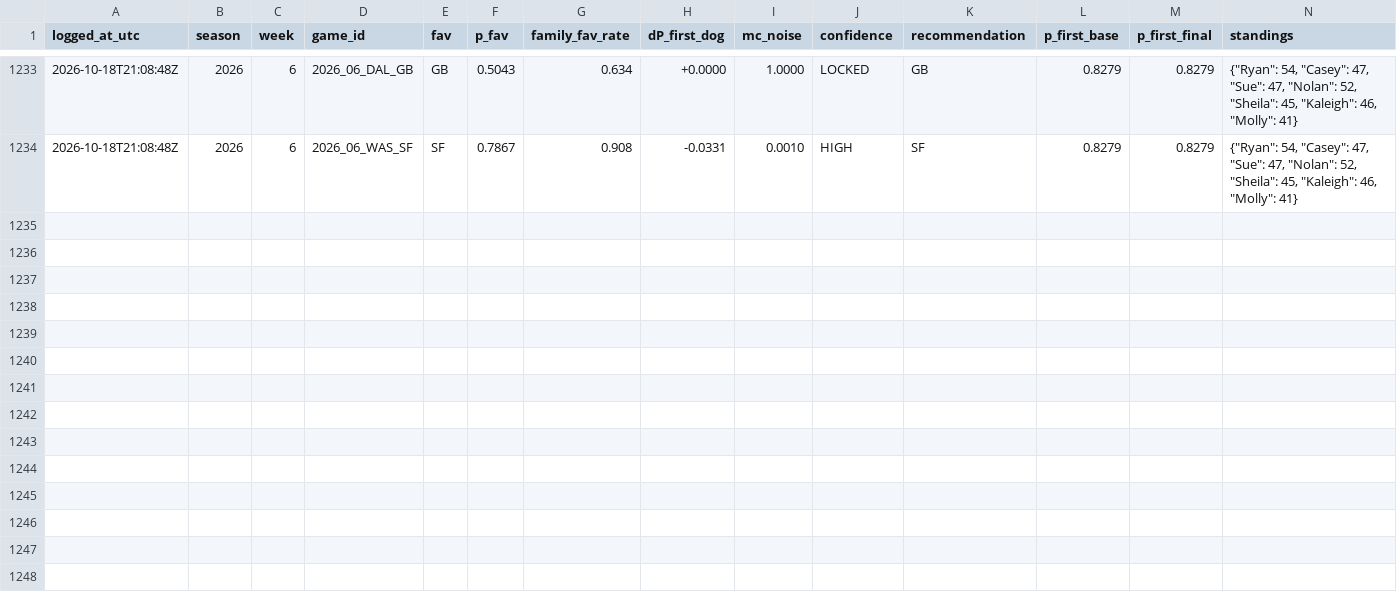
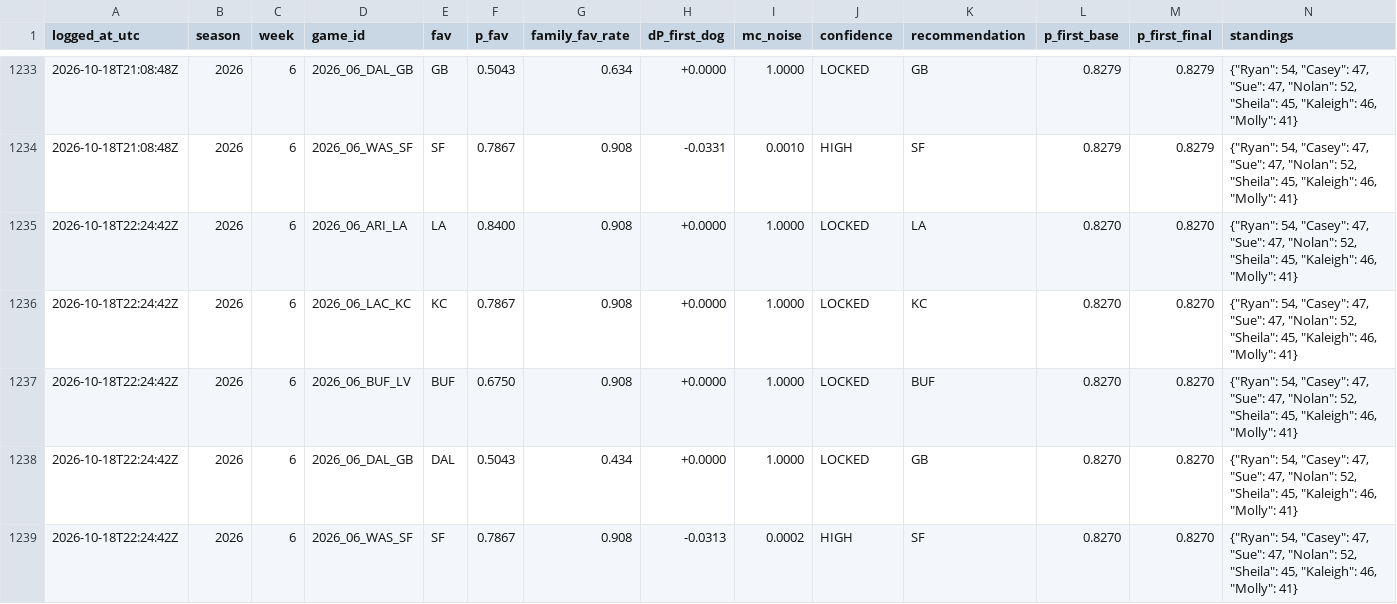
Before and after one commit to taipan0319-byte/brauns-pickem, a CSV file: engine_b_log.csv, drawn as a sheet; only a part is shown, gaps mark what is left out; rows hold the shown columns only; the diff names each change by its address in the sheet, - before the commit and + after, or states it on an @@ line.

```diff
--- a/engine_b_log.csv
+++ b/engine_b_log.csv
+row 1235: 2026-10-18T22:24:42Z | 2026 | 6 | 2026_06_ARI_LA | LA | 0.8400 | 0.908 | +0.0000 | 1.0000 | LOCKED | LA | 0.8270 | 0.8270 | {"Ryan": 54, "Casey": 47, "Sue": 47, "Nolan": 52, "Sheila": 45, "Kaleigh": 46, "Molly": 41}
+row 1236: 2026-10-18T22:24:42Z | 2026 | 6 | 2026_06_LAC_KC | KC | 0.7867 | 0.908 | +0.0000 | 1.0000 | LOCKED | KC | 0.8270 | 0.8270 | {"Ryan": 54, "Casey": 47, "Sue": 47, "Nolan": 52, "Sheila": 45, "Kaleigh": 46, "Molly": 41}
+row 1237: 2026-10-18T22:24:42Z | 2026 | 6 | 2026_06_BUF_LV | BUF | 0.6750 | 0.908 | +0.0000 | 1.0000 | LOCKED | BUF | 0.8270 | 0.8270 | {"Ryan": 54, "Casey": 47, "Sue": 47, "Nolan": 52, "Sheila": 45, "Kaleigh": 46, "Molly": 41}
+row 1238: 2026-10-18T22:24:42Z | 2026 | 6 | 2026_06_DAL_GB | DAL | 0.5043 | 0.434 | +0.0000 | 1.0000 | LOCKED | GB | 0.8270 | 0.8270 | {"Ryan": 54, "Casey": 47, "Sue": 47, "Nolan": 52, "Sheila": 45, "Kaleigh": 46, "Molly": 41}
+row 1239: 2026-10-18T22:24:42Z | 2026 | 6 | 2026_06_WAS_SF | SF | 0.7867 | 0.908 | -0.0313 | 0.0002 | HIGH | SF | 0.8270 | 0.8270 | {"Ryan": 54, "Casey": 47, "Sue": 47, "Nolan": 52, "Sheila": 45, "Kaleigh": 46, "Molly": 41}
```
Also changed, not shown: predictions_log.csv, 2 other files.
